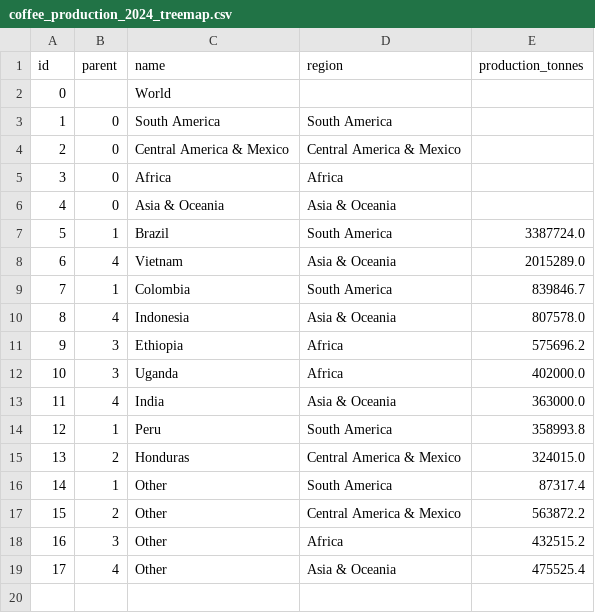
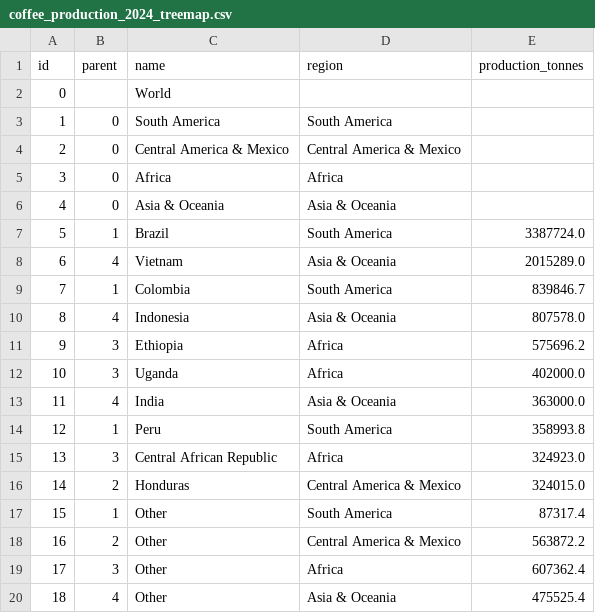
Before and after one commit to nameisylxx/FIT3179_DV2, a CSV file: data/processed/coffee_production_2024_treemap.csv, drawn as a sheet; addresses are those after the commit; the diff names each change by its address in the sheet, - before the commit and + after, or states it on an @@ line.

```diff
--- a/data/processed/coffee_production_2024_treemap.csv
+++ b/data/processed/coffee_production_2024_treemap.csv
+row 15: 13 | 3 | Central African Republic | Africa | 324923.0
@@ column A (id) renumbered from row 16 down @@
-E19 (production_tonnes): 432515.2
+E19 (production_tonnes): 607362.4
```
Also changed, not shown: data/processed/au_coffee_price_passthrough.csv, data/processed/coffee_production_by_year_with_coordinates.csv, 24 other files.
